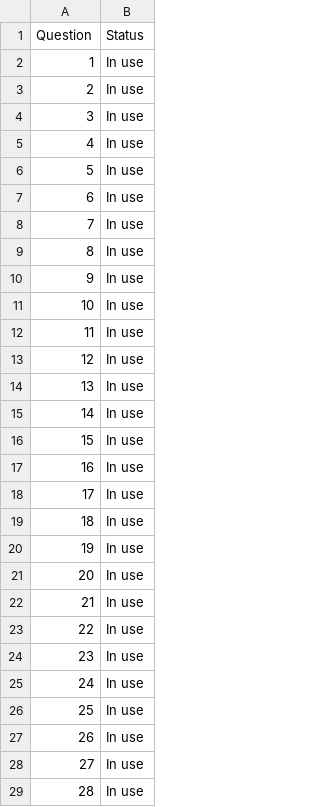
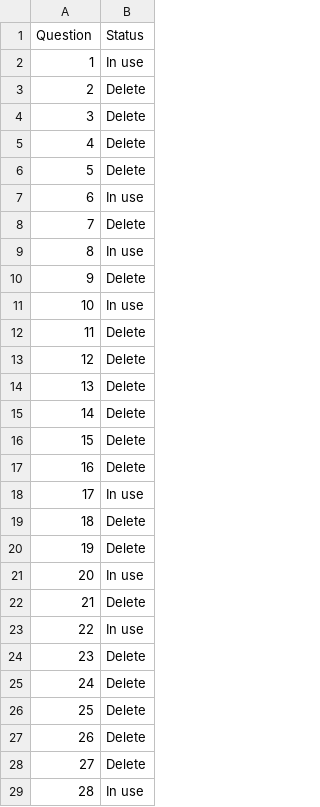
Before and after one commit to Manuel080800/IAE-Psicology, a CSV file: Red neuronal - Test/Dataset_QS_ENG.csv, drawn as a sheet; only a part is shown; the diff covers the shown part only.

```diff
--- a/Red neuronal - Test/Dataset_QS_ENG.csv
+++ b/Red neuronal - Test/Dataset_QS_ENG.csv
@@ -2,28 +2,28 @@ Question,Status
 1,In use
-2,In use
-3,In use
-4,In use
-5,In use
+2,Delete
+3,Delete
+4,Delete
+5,Delete
 6,In use
-7,In use
+7,Delete
 8,In use
-9,In use
+9,Delete
 10,In use
-11,In use
-12,In use
-13,In use
-14,In use
-15,In use
-16,In use
+11,Delete
+12,Delete
+13,Delete
+14,Delete
+15,Delete
+16,Delete
 17,In use
-18,In use
-19,In use
+18,Delete
+19,Delete
 20,In use
-21,In use
+21,Delete
 22,In use
-23,In use
-24,In use
-25,In use
-26,In use
-27,In use
+23,Delete
+24,Delete
+25,Delete
+26,Delete
+27,Delete
 28,In use
```
Also changed, not shown: 46 edited cells elsewhere in this file, 5 other files.
